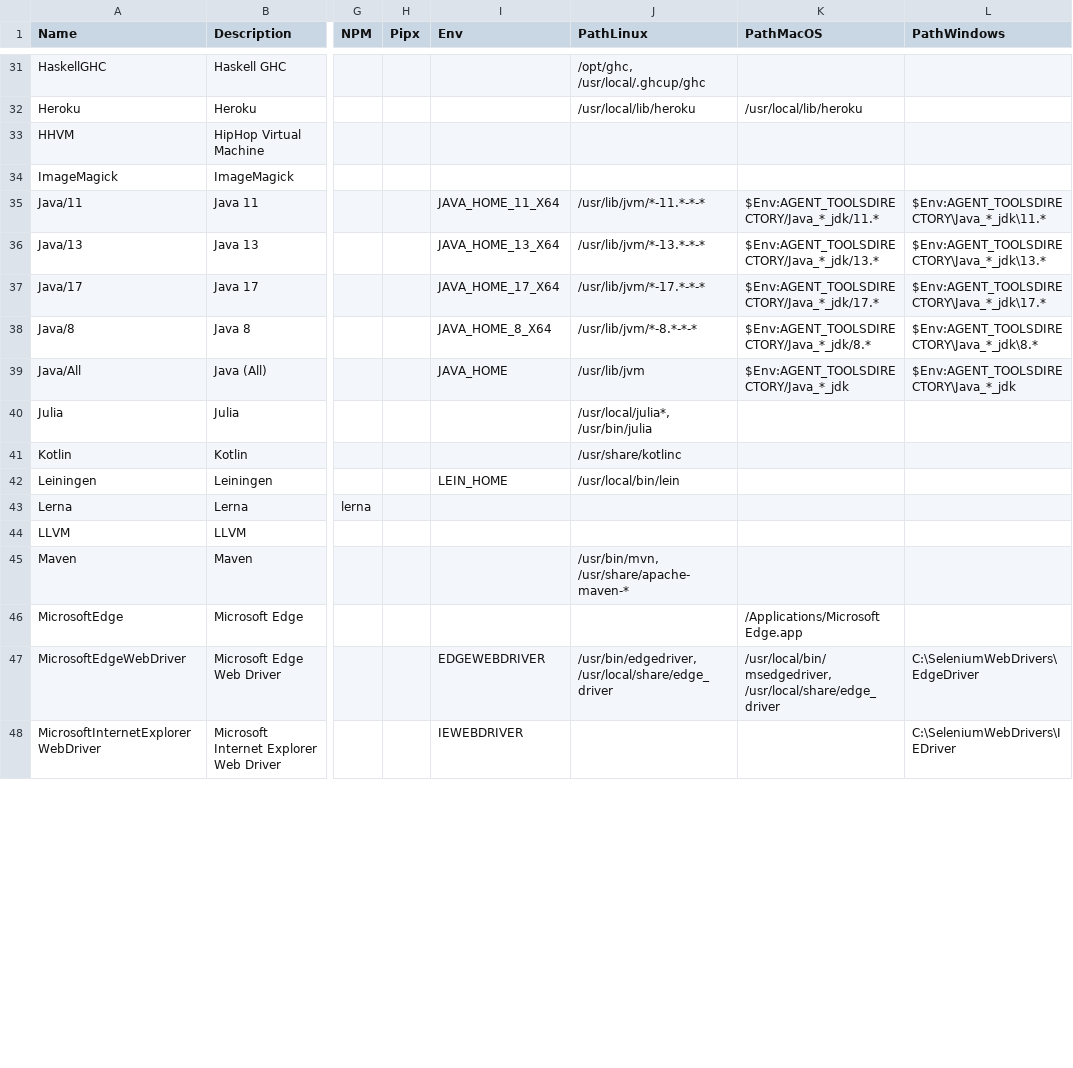
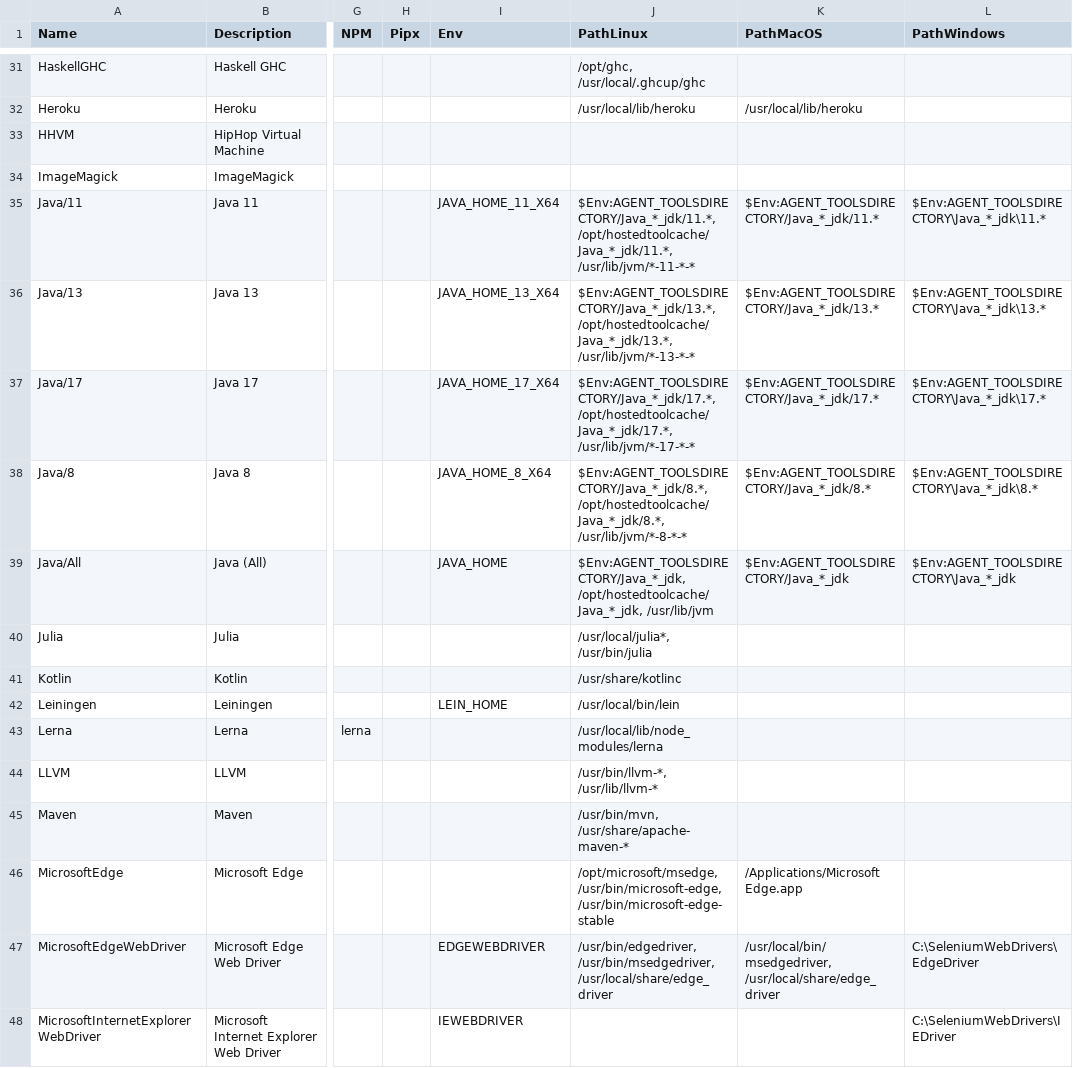
Before and after one commit to hugoalh/disk-space-optimizer-ghaction, a TSV file: list.tsv, drawn as a sheet; only a part is shown, gaps mark what is left out; the diff covers the shown part only; the diff names each change by its address in the sheet, - before the commit and + after, or states it on an @@ line.

```diff
--- a/list.tsv
+++ b/list.tsv
-J35 (PathLinux): /usr/lib/jvm/*-11.*-*-*
+J35 (PathLinux): $Env:AGENT_TOOLSDIRECTORY/Java_*_jdk/11.*, /opt/hostedtoolcache/Java_*_jdk/11.*, /usr/lib/jvm/*-11-*-*
-J36 (PathLinux): /usr/lib/jvm/*-13.*-*-*
+J36 (PathLinux): $Env:AGENT_TOOLSDIRECTORY/Java_*_jdk/13.*, /opt/hostedtoolcache/Java_*_jdk/13.*, /usr/lib/jvm/*-13-*-*
-J37 (PathLinux): /usr/lib/jvm/*-17.*-*-*
+J37 (PathLinux): $Env:AGENT_TOOLSDIRECTORY/Java_*_jdk/17.*, /opt/hostedtoolcache/Java_*_jdk/17.*, /usr/lib/jvm/*-17-*-*
-J38 (PathLinux): /usr/lib/jvm/*-8.*-*-*
+J38 (PathLinux): $Env:AGENT_TOOLSDIRECTORY/Java_*_jdk/8.*, /opt/hostedtoolcache/Java_*_jdk/8.*, /usr/lib/jvm/*-8-*-*
-J39 (PathLinux): /usr/lib/jvm
+J39 (PathLinux): $Env:AGENT_TOOLSDIRECTORY/Java_*_jdk, /opt/hostedtoolcache/Java_*_jdk, /usr/lib/jvm
-J43 (PathLinux): (empty)
+J43 (PathLinux): /usr/local/lib/node_modules/lerna
-J44 (PathLinux): (empty)
+J44 (PathLinux): /usr/bin/llvm-*, /usr/lib/llvm-*
-J46 (PathLinux): (empty)
+J46 (PathLinux): /opt/microsoft/msedge, /usr/bin/microsoft-edge, /usr/bin/microsoft-edge-stable
-J47 (PathLinux): /usr/bin/edgedriver, /usr/local/share/edge_driver
+J47 (PathLinux): /usr/bin/edgedriver, /usr/bin/msedgedriver, /usr/local/share/edge_driver
```
Also changed, not shown: 2 added rows and 34 edited cells elsewhere in this file, 2 other files.
